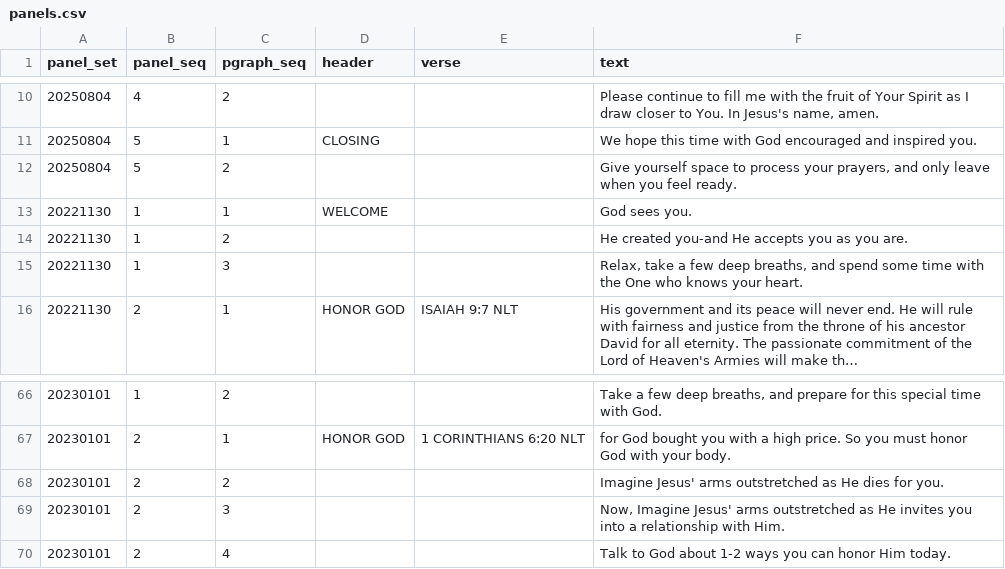
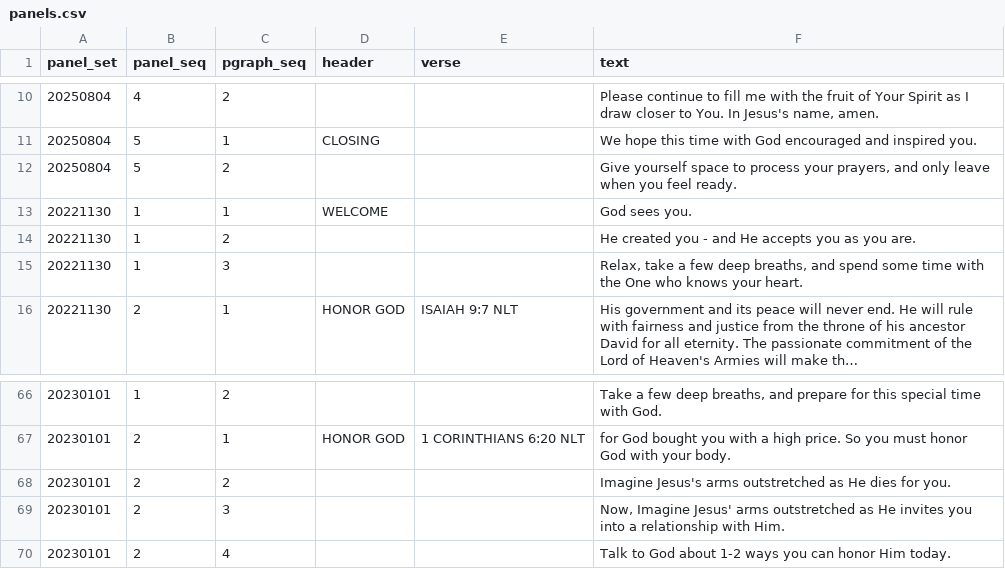
Before and after one commit to joscthomas/my_prayers, a CSV file: data/panels.csv, drawn as a sheet; only a part is shown, gaps mark what is left out; long unchanged cells end in …; the diff names each change by its address in the sheet, - before the commit and + after, or states it on an @@ line.

```diff
--- a/data/panels.csv
+++ b/data/panels.csv
-F14 (text): He created you-and He accepts…
+F14 (text): He created you - and He accepts…
-F68 (text): Imagine Jesus' arms outstretched…
+F68 (text): Imagine Jesus's arms outstretched…
```
Also changed, not shown: 2 other files.
